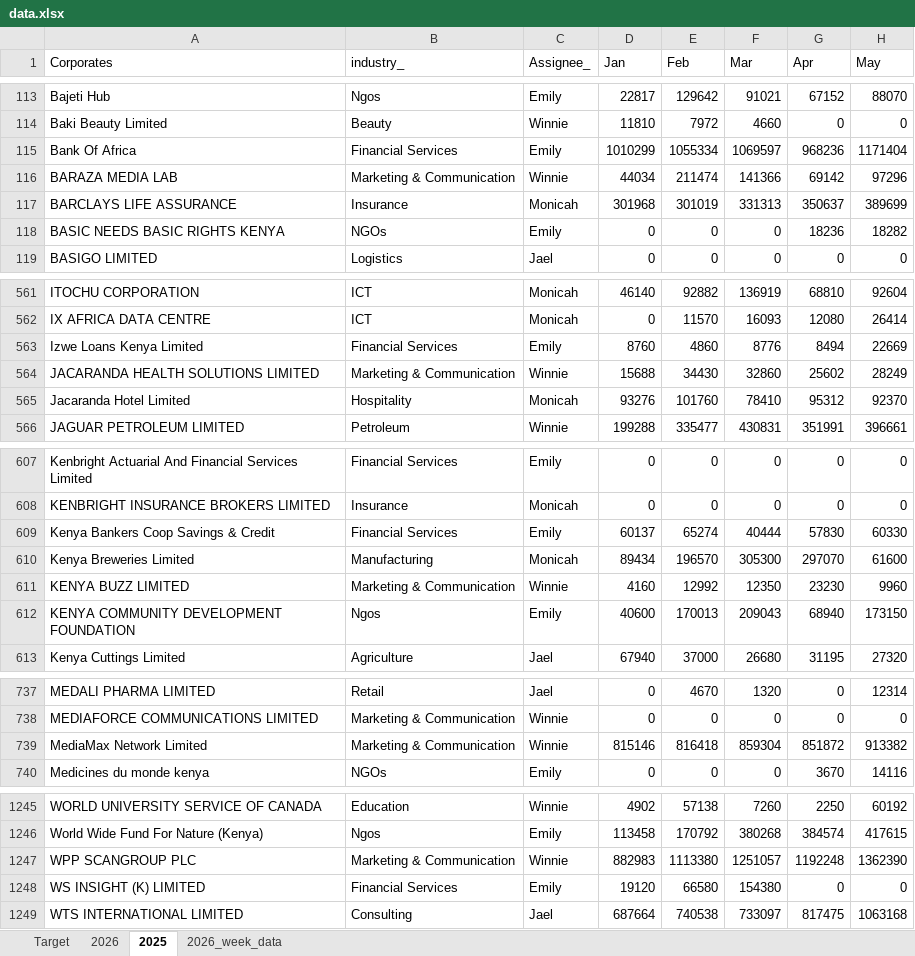
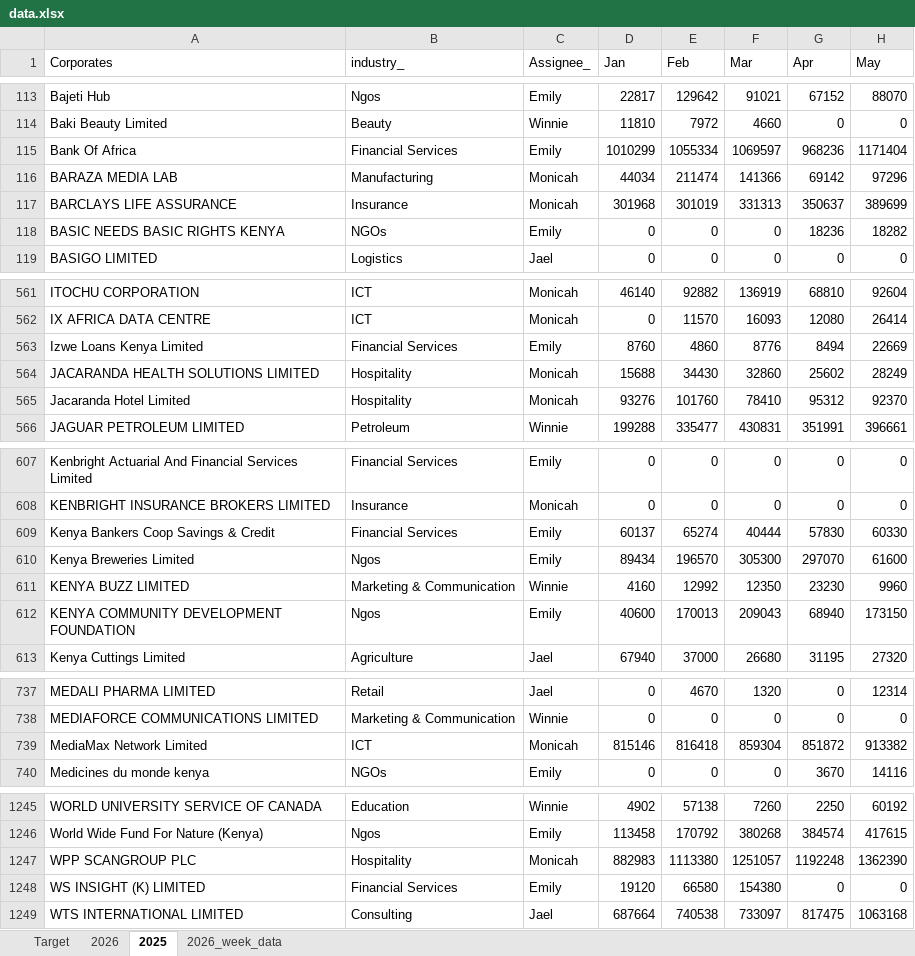
Before and after one commit to Phil7799/Little-Retention-Corporate-Performance-Comparison, an Excel workbook: data.xlsx, sheet 2025, drawn as a sheet; only a part is shown, gaps mark what is left out; values as stored, in another font and other column widths than the file's, no borders; the diff names each change by its address in the sheet, - before the commit and + after, or states it on an @@ line.

```diff
--- a/data.xlsx (sheet 2025)
+++ b/data.xlsx (sheet 2025)
-B116 (industry_): Marketing & Communication
+B116 (industry_): Manufacturing
-C116 (Assignee_): Winnie
+C116 (Assignee_): Monicah
-B564 (industry_): Marketing & Communication
+B564 (industry_): Hospitality
-C564 (Assignee_): Winnie
+C564 (Assignee_): Monicah
-B610 (industry_): Manufacturing
+B610 (industry_): Ngos
-C610 (Assignee_): Monicah
+C610 (Assignee_): Emily
-B739 (industry_): Marketing & Communication
+B739 (industry_): ICT
-C739 (Assignee_): Winnie
+C739 (Assignee_): Monicah
-B1247 (industry_): Marketing & Communication
+B1247 (industry_): Hospitality
-C1247 (Assignee_): Winnie
+C1247 (Assignee_): Monicah
```
Also changed, not shown: sheet 2026_week_data, sheet 2026, sheet Target.
